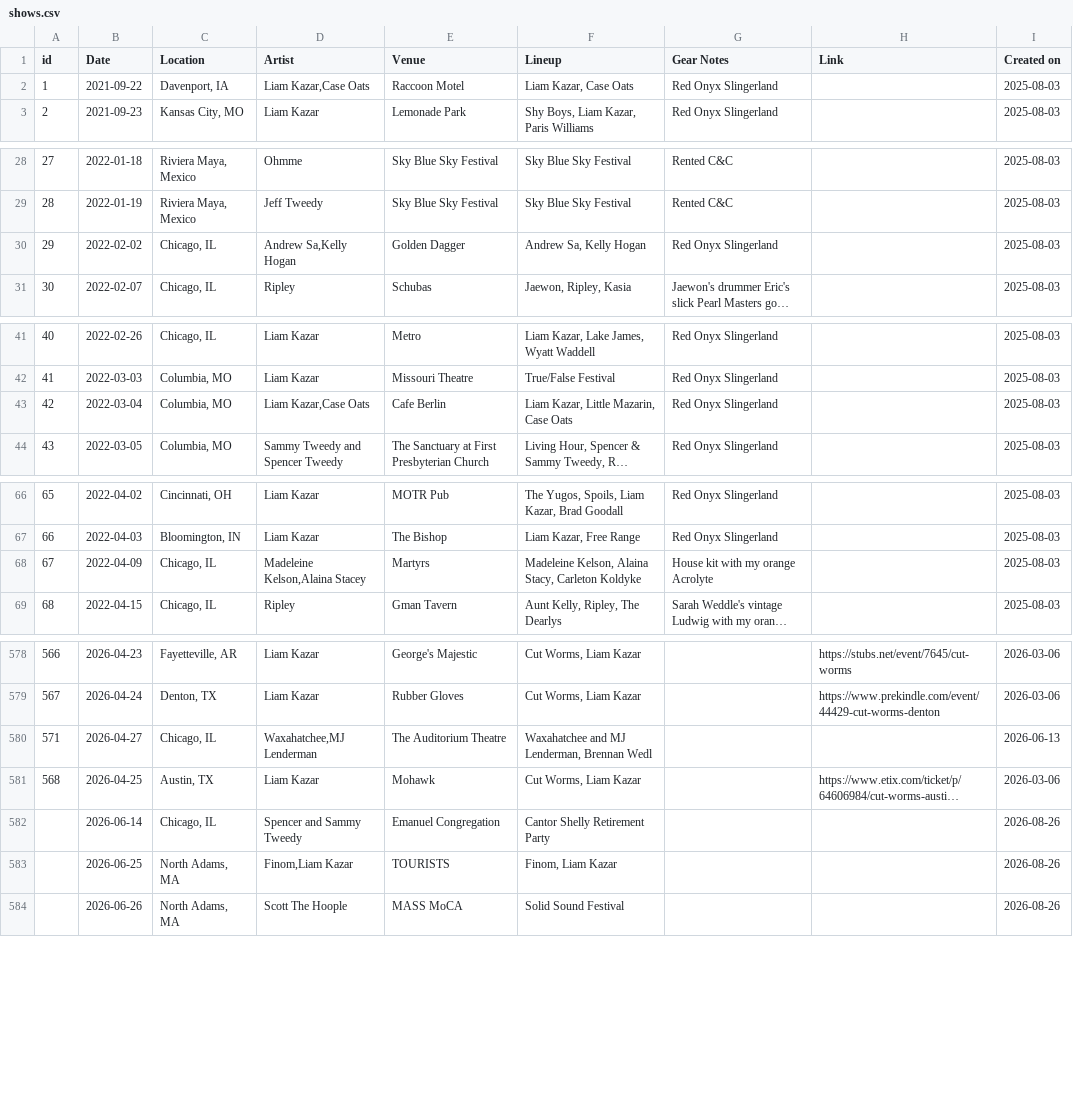
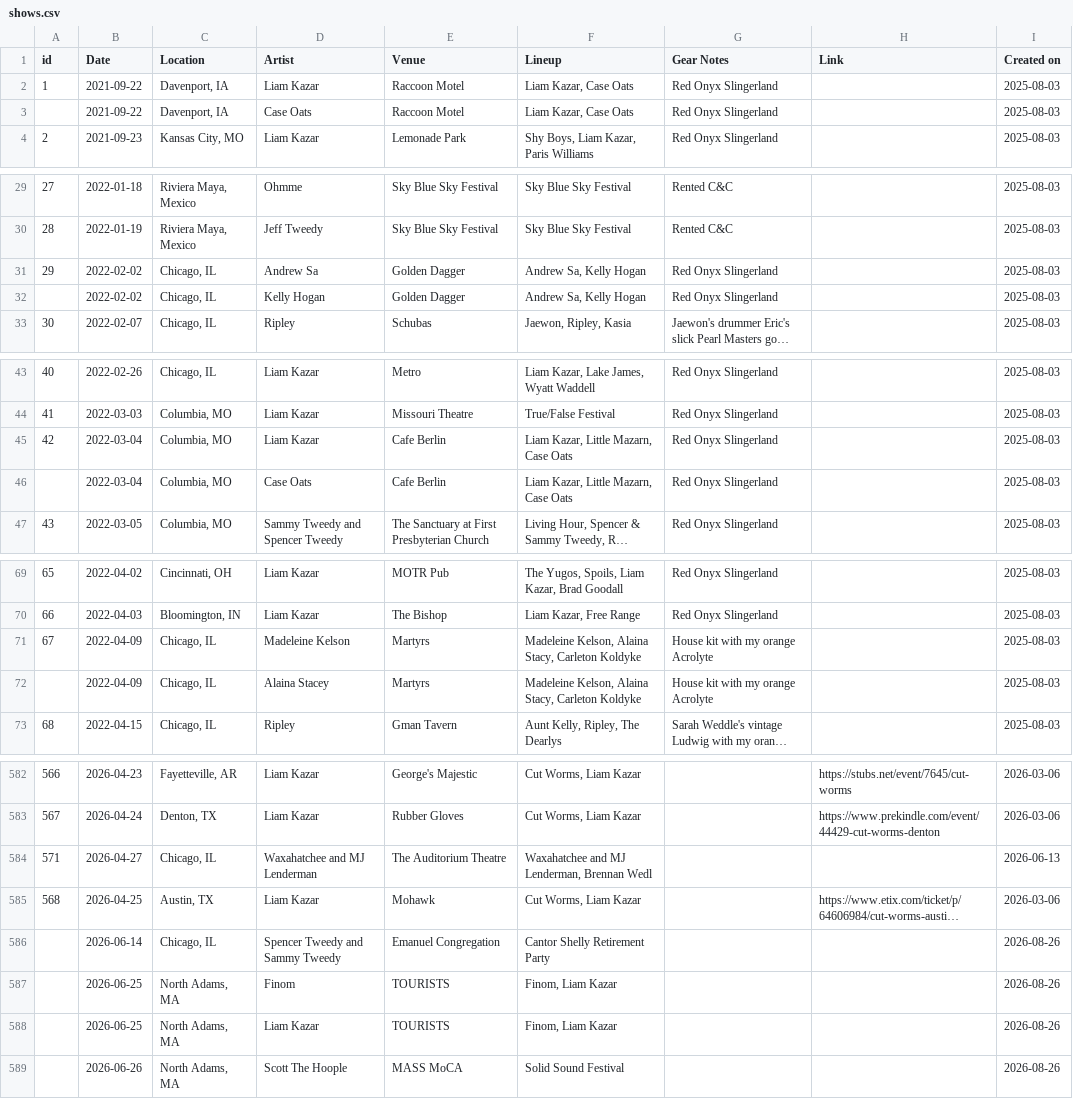
Before and after one commit to spencertweedy/spencertweedy.com, a CSV file: _data/shows.csv, drawn as a sheet; only a part is shown, gaps mark what is left out; long unchanged cells end in …; addresses are those after the commit; the diff covers the shown part only; the diff names each change by its address in the sheet, - before the commit and + after, or states it on an @@ line.

Commit message:
split sets where necessary

```diff
--- a/_data/shows.csv
+++ b/_data/shows.csv
-D2 (Artist): Liam Kazar,Case Oats
+D2 (Artist): Liam Kazar
+row 3:  | 2021-09-22 | Davenport, IA | Case Oats | Raccoon Motel | Liam Kazar, Case Oats | Red Onyx Slingerland |  | 2025-08-03
+row 31: 29 | 2022-02-02 | Chicago, IL | Andrew Sa | Golden Dagger | Andrew Sa, Kelly Hogan | Red Onyx Slingerland |  | 2025-08-03
@@ column A (id) renumbered in row 32 @@
-D32 (Artist): Andrew Sa,Kelly Hogan
+D32 (Artist): Kelly Hogan
-D45 (Artist): Liam Kazar,Case Oats
+D45 (Artist): Liam Kazar
-F45 (Lineup): Liam Kazar, Little Mazarin, Case Oats
+F45 (Lineup): Liam Kazar, Little Mazarn, Case Oats
+row 46:  | 2022-03-04 | Columbia, MO | Case Oats | Cafe Berlin | Liam Kazar, Little Mazarn, Case Oats | Red Onyx Slingerland |  | 2025-08-03
-D71 (Artist): Madeleine Kelson,Alaina Stacey
+D71 (Artist): Madeleine Kelson
+row 72:  | 2022-04-09 | Chicago, IL | Alaina Stacey | Martyrs | Madeleine Kelson, Alaina Stacy, Carleton Koldyke | House kit with my orange Acrolyte |  | 2025-08-03
-D584 (Artist): Waxahatchee,MJ Lenderman
+D584 (Artist): Waxahatchee and MJ Lenderman
-D586 (Artist): Spencer and Sammy Tweedy
+D586 (Artist): Spencer Tweedy and Sammy Tweedy
+row 587:  | 2026-06-25 | North Adams, MA | Finom | TOURISTS | Finom, Liam Kazar |  |  | 2026-08-26
-D588 (Artist): Finom,Liam Kazar
+D588 (Artist): Liam Kazar
```
Also changed, not shown: 2 edited cells elsewhere in this file.
